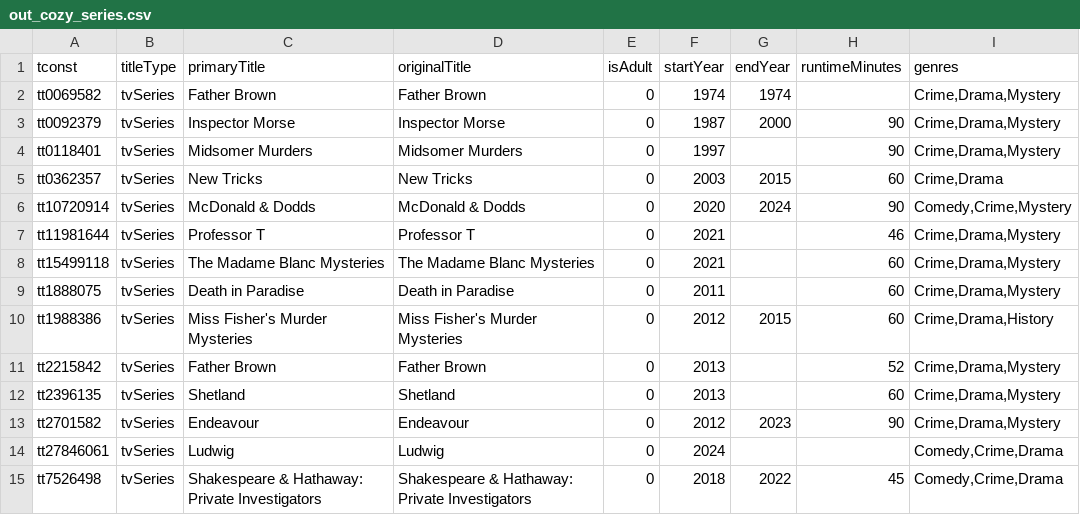
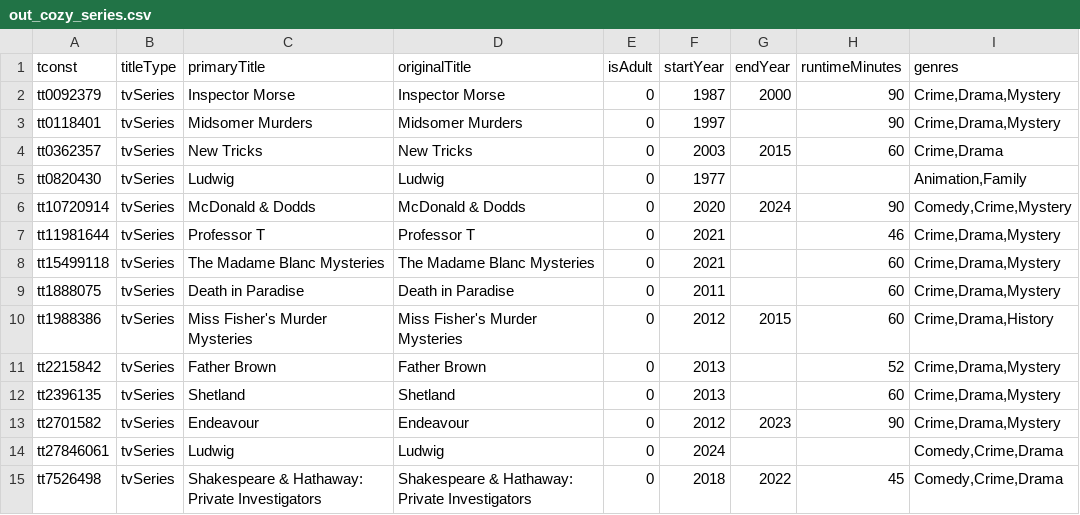
Before and after one commit to mseewaters/CozyMysteriesGraph, a CSV file: out_cozy_series.csv, drawn as a sheet; removed rows and columns are numbered as before the commit, all else as after; the diff names each change by its address in the sheet, - before the commit and + after, or states it on an @@ line.

```diff
--- a/out_cozy_series.csv
+++ b/out_cozy_series.csv
-row 2: tt0069582 | tvSeries | Father Brown | Father Brown | 0 | 1974 | 1974 |  | Crime,Drama,Mystery
+row 5: tt0820430 | tvSeries | Ludwig | Ludwig | 0 | 1977 |  |  | Animation,Family
```
Also changed, not shown: out_cozy_episodes.csv, 8 other files.
